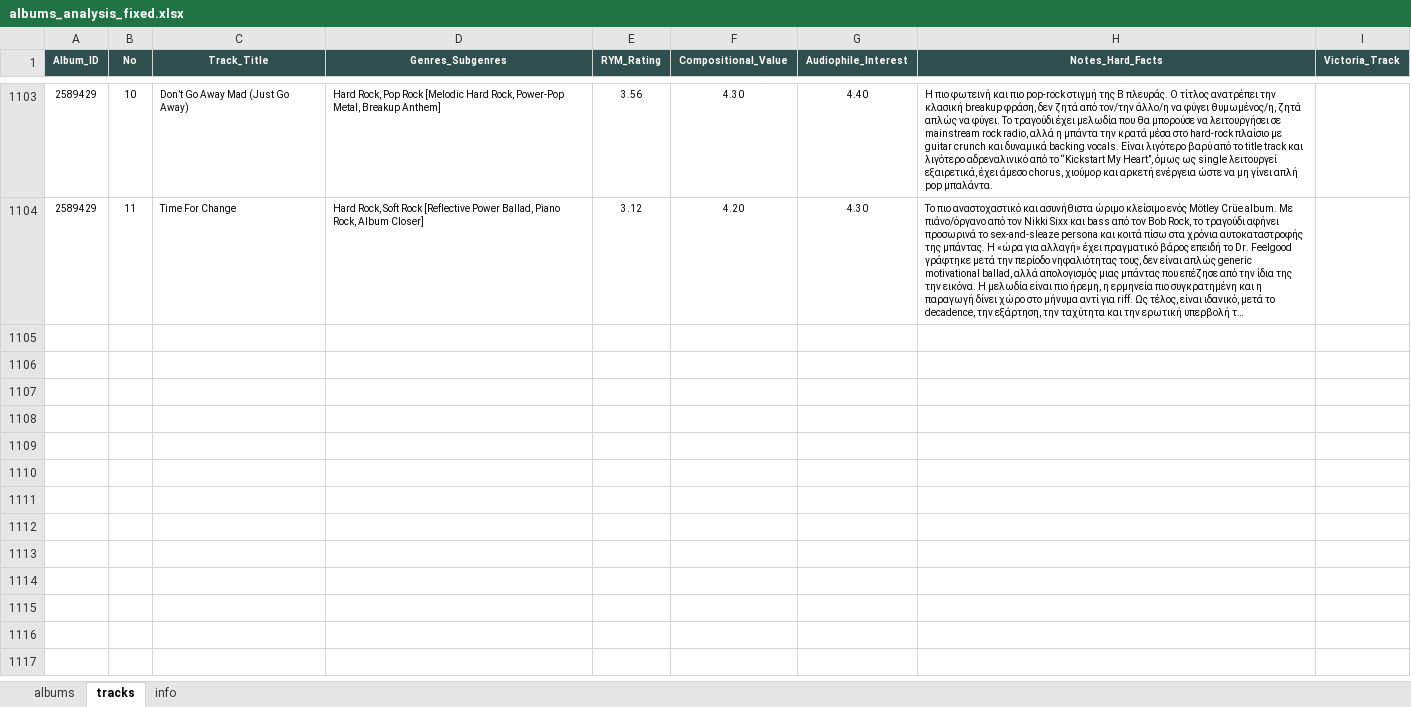
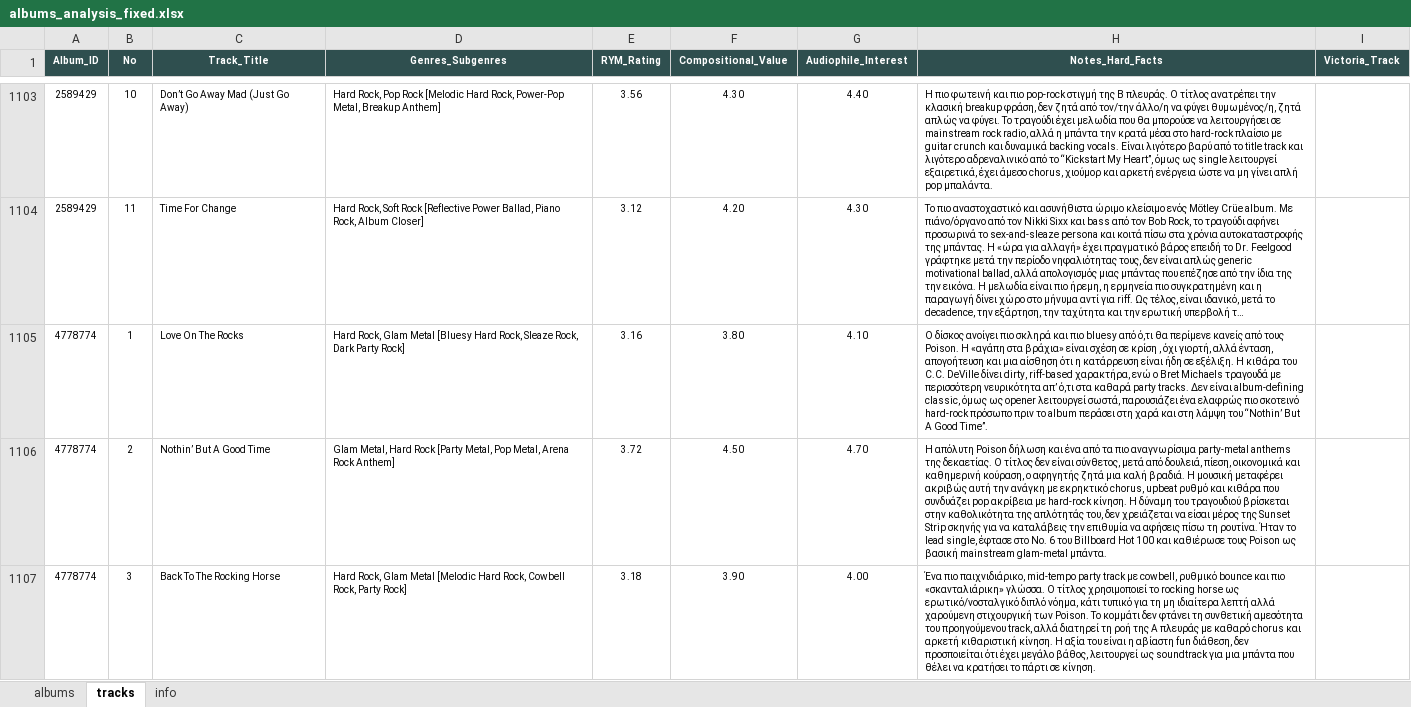
Before and after one commit to blueaegean/music-archive, an Excel workbook: albums_analysis_fixed.xlsx, sheet tracks, drawn as a sheet; only a part is shown, gaps mark what is left out; long unchanged cells end in …; values as stored, in another font and other column widths than the file's, no borders; the diff covers the shown part only; the diff names each change by its address in the sheet, - before the commit and + after, or states it on an @@ line.

Commit message:
Add files via upload

```diff
--- a/albums_analysis_fixed.xlsx (sheet tracks)
+++ b/albums_analysis_fixed.xlsx (sheet tracks)
+row 1105: 4778774 | 1 | Love On The Rocks | Hard Rock, Glam Metal [Bluesy Hard Rock, Sleaze Rock, Dark Party Rock] | 3.16 | 3.80 | 4.10 | Ο δίσκος ανοίγει πιο σκληρά και πιο bluesy από ό,τι θα περίμενε κανείς από τους Poison. Η «αγάπη στα βράχια» είναι σχέση σε κρίση , όχι γιορτή, αλλά ένταση, απογοήτευση και μια αίσθηση ότι η κατάρρευση είναι ήδη σε εξέλιξη. Η κιθάρα του C.C. DeVille δίνει dirty, riff-based χαρακτήρα, ενώ ο Bret Michaels τραγουδά με περισσότερη νευρικότητα απ’ ό,τι στα καθαρά party tracks. Δεν είναι album-defining classic, όμως ως opener λειτουργεί σωστά, παρουσιάζει ένα ελαφρώς πιο σκοτεινό hard-rock πρόσωπο πριν το album περάσει στη χαρά και στη λάμψη του “Nothin’ But A Good Time”.
+row 1106: 4778774 | 2 | Nothin’ But A Good Time | Glam Metal, Hard Rock [Party Metal, Pop Metal, Arena Rock Anthem] | 3.72 | 4.50 | 4.70 | Η απόλυτη Poison δήλωση και ένα από τα πιο αναγνωρίσιμα party-metal anthems της δεκαετίας. Ο τίτλος δεν είναι σύνθετος, μετά από δουλειά, πίεση, οικονομικά και καθημερινή κούραση, ο αφηγητής ζητά μια καλή βραδιά. Η μουσική μεταφέρει ακριβώς αυτή την ανάγκη με εκρηκτικό chorus, upbeat ρυθμό και κιθάρα που συνδυάζει pop ακρίβεια με hard-rock κίνηση. Η δύναμη του τραγουδιού βρίσκεται στην καθολικότητα της απλότητάς του, δεν χρειάζεται να είσαι μέρος της Sunset Strip σκηνής για να καταλάβεις την επιθυμία να αφήσεις πίσω τη ρουτίνα. Ήταν το lead single, έφτασε στο Νο. 6 του Billboard Hot 100 και καθιέρωσε τους Poison ως βασική mainstream glam-metal μπάντα.
+row 1107: 4778774 | 3 | Back To The Rocking Horse | Hard Rock, Glam Metal [Melodic Hard Rock, Cowbell Rock, Party Rock] | 3.18 | 3.90 | 4.00 | Ένα πιο παιχνιδιάρικο, mid-tempo party track με cowbell, ρυθμικό bounce και πιο «σκανταλιάρικη» γλώσσα. Ο τίτλος χρησιμοποιεί το rocking horse ως ερωτικό/νοσταλγικό διπλό νόημα, κάτι τυπικό για τη μη ιδιαίτερα λεπτή αλλά χαρούμενη στιχουργική των Poison. Το κομμάτι δεν φτάνει τη συνθετική αμεσότητα του προηγούμενου track, αλλά διατηρεί τη ροή της A πλευράς με καθαρό chorus και αρκετή κιθαριστική κίνηση. Η αξία του είναι η αβίαστη fun διάθεση, δεν προσποιείται ότι έχει μεγάλο βάθος, λειτουργεί ως soundtrack για μια μπάντα που θέλει να κρατήσει το πάρτι σε κίνηση.
```
Also changed, not shown: 7 added rows elsewhere in this sheet, sheet albums.
